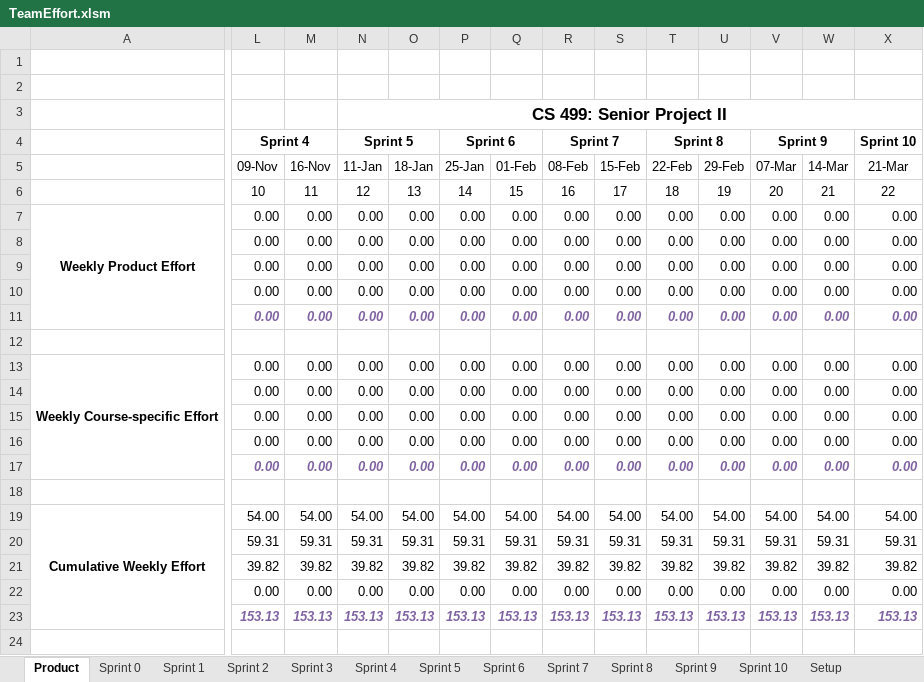
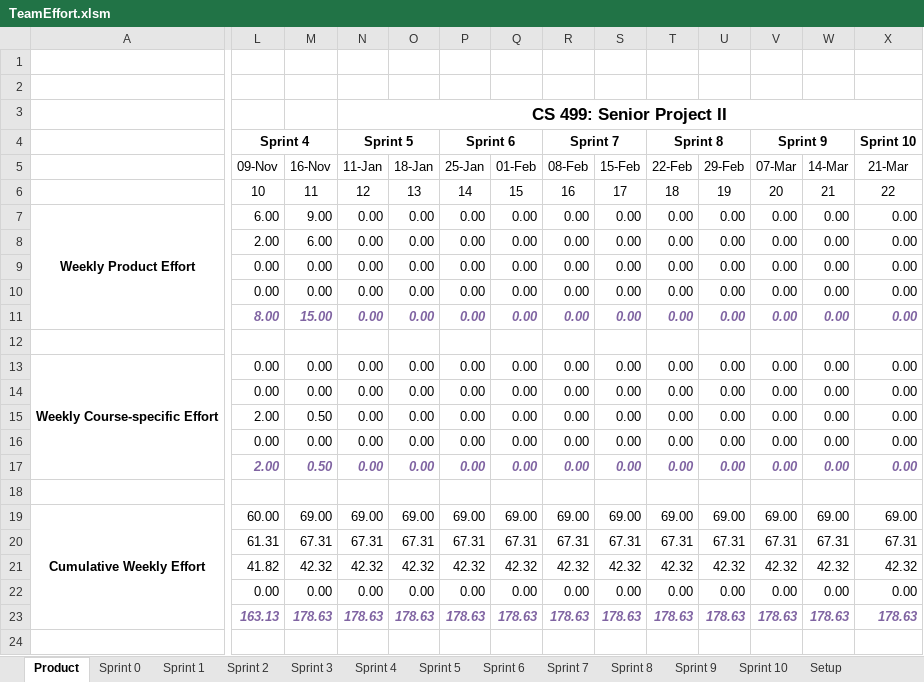
Before and after one commit to spesmit/hotspotter, an Excel workbook: Management/TeamEffort.xlsm, sheet Product, drawn as a sheet; only a part is shown, gaps mark what is left out; values as stored, in another font and other column widths than the file's, no borders; charts and pictures not drawn; removed rows and columns are numbered as before the commit, all else as after; rows hold the shown columns only; the diff covers the shown part only; the diff names each change by its address in the sheet, - before the commit and + after, or states it on an @@ line.

```diff
--- a/Management/TeamEffort.xlsm (sheet Product)
+++ b/Management/TeamEffort.xlsm (sheet Product)
-L7 (09-Nov): 0.00
+L7 (09-Nov): 6.00
-M7 (16-Nov): 0.00
+M7 (16-Nov): 9.00
-L8 (09-Nov): 0.00
+L8 (09-Nov): 2.00
-M8 (16-Nov): 0.00
+M8 (16-Nov): 6.00
-L11 (09-Nov): 0.00
+L11 (09-Nov): 8.00
-M11 (16-Nov): 0.00
+M11 (16-Nov): 15.00
-L15 (09-Nov): 0.00
+L15 (09-Nov): 2.00
-M15 (16-Nov): 0.00
+M15 (16-Nov): 0.50
-L17 (09-Nov): 0.00
+L17 (09-Nov): 2.00
-M17 (16-Nov): 0.00
+M17 (16-Nov): 0.50
-L19 (09-Nov): 54.00
+L19 (09-Nov): 60.00
-M19 (16-Nov): 54.00
+M19 (16-Nov): 69.00
-N19 (11-Jan): 54.00
+N19 (11-Jan): 69.00
-O19 (18-Jan): 54.00
+O19 (18-Jan): 69.00
-P19 (25-Jan): 54.00
+P19 (25-Jan): 69.00
-Q19 (01-Feb): 54.00
+Q19 (01-Feb): 69.00
-R19 (08-Feb): 54.00
+R19 (08-Feb): 69.00
-S19 (15-Feb): 54.00
+S19 (15-Feb): 69.00
-T19 (22-Feb): 54.00
+T19 (22-Feb): 69.00
-U19 (29-Feb): 54.00
+U19 (29-Feb): 69.00
-V19 (07-Mar): 54.00
+V19 (07-Mar): 69.00
-W19 (14-Mar): 54.00
+W19 (14-Mar): 69.00
-X19 (21-Mar): 54.00
+X19 (21-Mar): 69.00
-row 20:  | 59.31 | 59.31 | 59.31 | 59.31 | 59.31 | 59.31 | 59.31 | 59.31 | 59.31 | 59.31 | 59.31 | 59.31 | 59.31
-row 21:  | 39.82 | 39.82 | 39.82 | 39.82 | 39.82 | 39.82 | 39.82 | 39.82 | 39.82 | 39.82 | 39.82 | 39.82 | 39.82
+row 20:  | 61.31 | 67.31 | 67.31 | 67.31 | 67.31 | 67.31 | 67.31 | 67.31 | 67.31 | 67.31 | 67.31 | 67.31 | 67.31
+row 21:  | 41.82 | 42.32 | 42.32 | 42.32 | 42.32 | 42.32 | 42.32 | 42.32 | 42.32 | 42.32 | 42.32 | 42.32 | 42.32
-row 23:  | 153.13 | 153.13 | 153.13 | 153.13 | 153.13 | 153.13 | 153.13 | 153.13 | 153.13 | 153.13 | 153.13 | 153.13 | 153.13
+row 23:  | 163.13 | 178.63 | 178.63 | 178.63 | 178.63 | 178.63 | 178.63 | 178.63 | 178.63 | 178.63 | 178.63 | 178.63 | 178.63
```
Also changed, not shown: 3 added rows, 3 removed rows and 15 edited cells elsewhere in this sheet, sheet Sprint 4, formulas that keep their value, charts or pictures, 1 other file.
